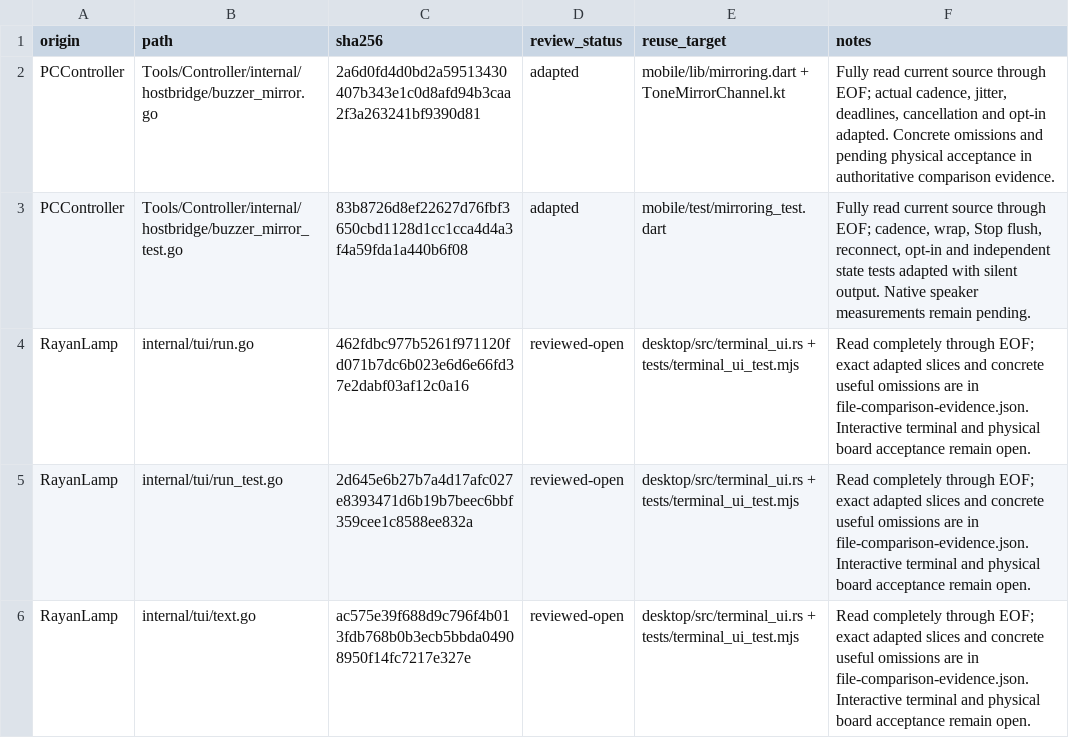
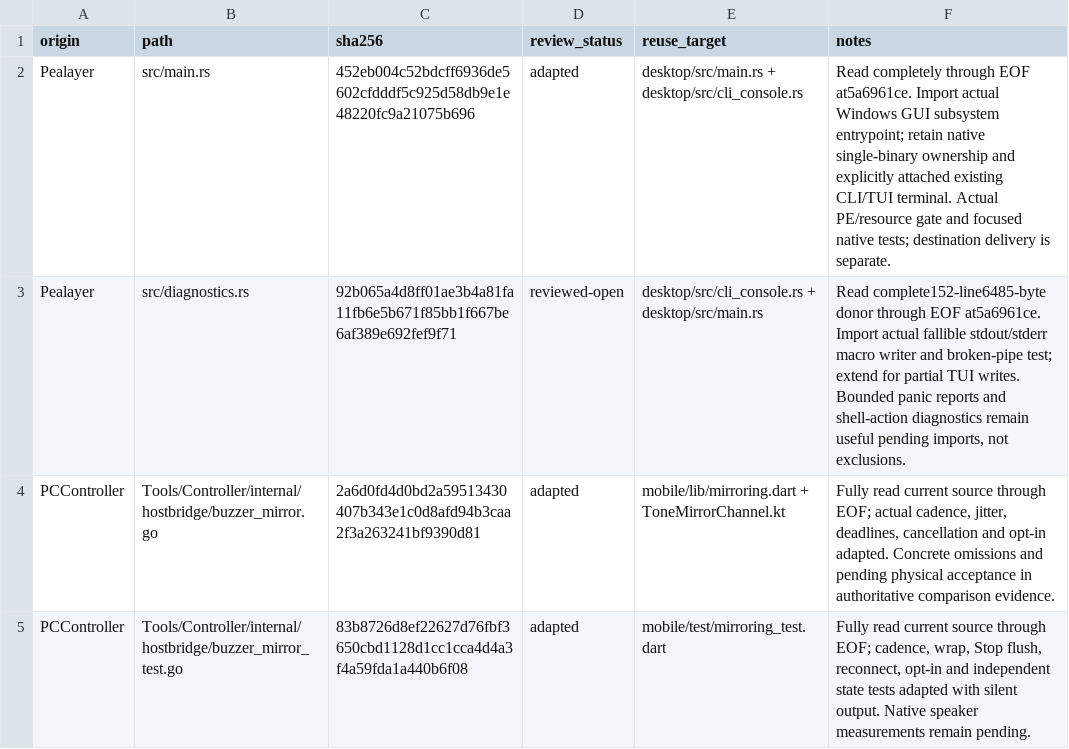
Before and after one commit to atomicdeploy/PakarController, a CSV file: docs/reuse-review-evidence.csv, drawn as a sheet; only a part is shown; the shorter side is filled out with more unchanged rows; the diff names each change by its address in the sheet, - before the commit and + after, or states it on an @@ line.

Commit message:
Fix Windows GUI startup and PakarController branding

```diff
--- a/docs/reuse-review-evidence.csv
+++ b/docs/reuse-review-evidence.csv
+row 2: Pealayer | src/main.rs | 452eb004c52bdcff6936de5602cfdddf5c925d58db9e1e48220fc9a21075b696 | adapted | desktop/src/main.rs + desktop/src/cli_console.rs | Read completely through EOF at5a6961ce. Import actual Windows GUI subsystem entrypoint; retain native single-binary ownership and explicitly attached existing CLI/TUI terminal. Actual PE/resource gate and focused native tests; destination delivery is separate.
+row 3: Pealayer | src/diagnostics.rs | 92b065a4d8ff01ae3b4a81fa11fb6e5b671f85bb1f667be6af389e692fef9f71 | reviewed-open | desktop/src/cli_console.rs + desktop/src/main.rs | Read complete152-line6485-byte donor through EOF at5a6961ce. Import actual fallible stdout/stderr macro writer and broken-pipe test; extend for partial TUI writes. Bounded panic reports and shell-action diagnostics remain useful pending imports, not exclusions.
```
Also changed, not shown: 19 other files.
